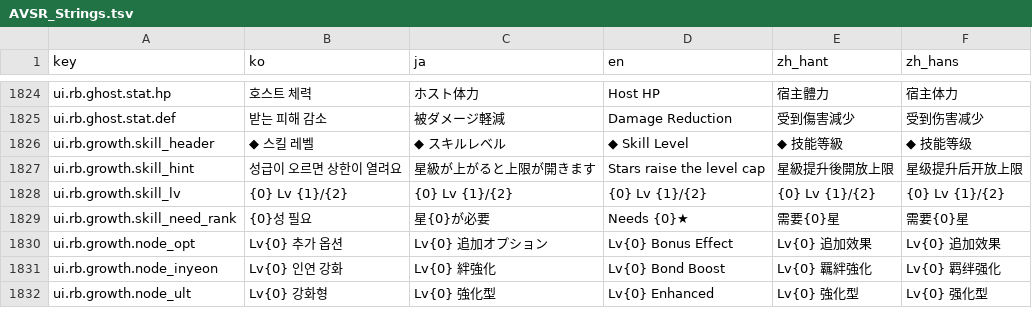
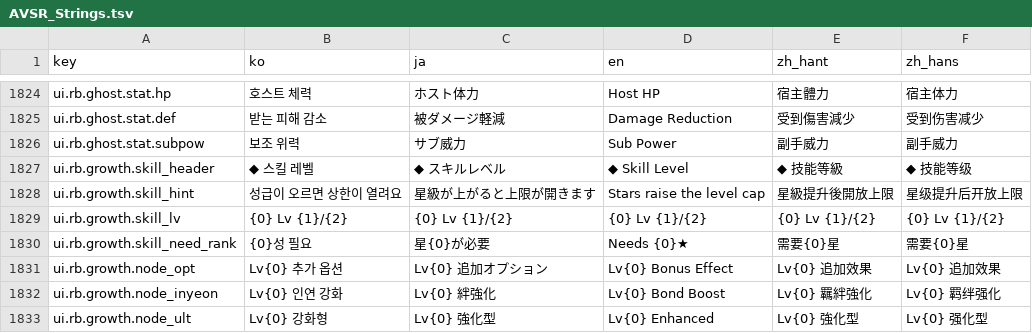
Before and after one commit to inpiawon-ui/AvengingSprit, a TSV file: Projects/AVSR/Localization/AVSR_Strings.tsv, drawn as a sheet; only a part is shown, gaps mark what is left out; the diff names each change by its address in the sheet, - before the commit and + after, or states it on an @@ line.

```diff
--- a/Projects/AVSR/Localization/AVSR_Strings.tsv
+++ b/Projects/AVSR/Localization/AVSR_Strings.tsv
+row 1826: ui.rb.ghost.stat.subpow | 보조 위력 | サブ威力 | Sub Power | 副手威力 | 副手威力
```
Also changed, not shown: 8 other files.
